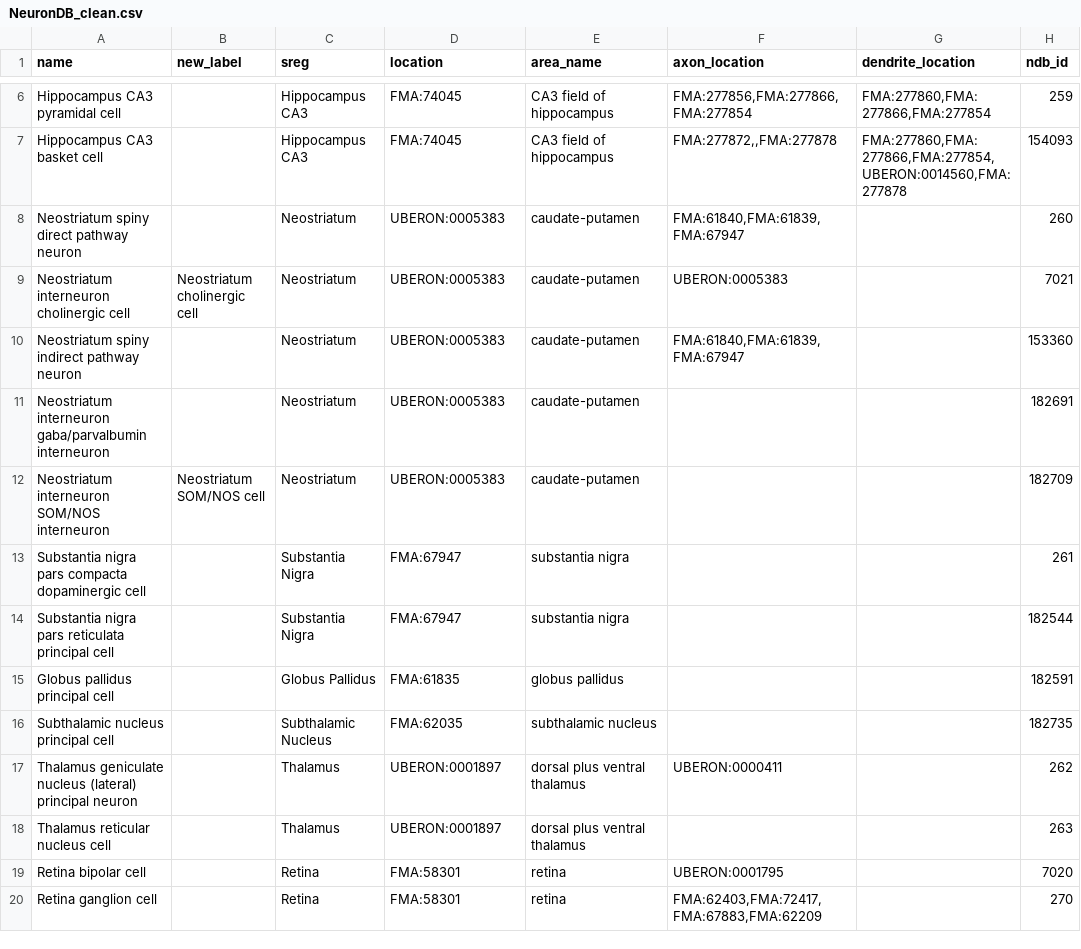
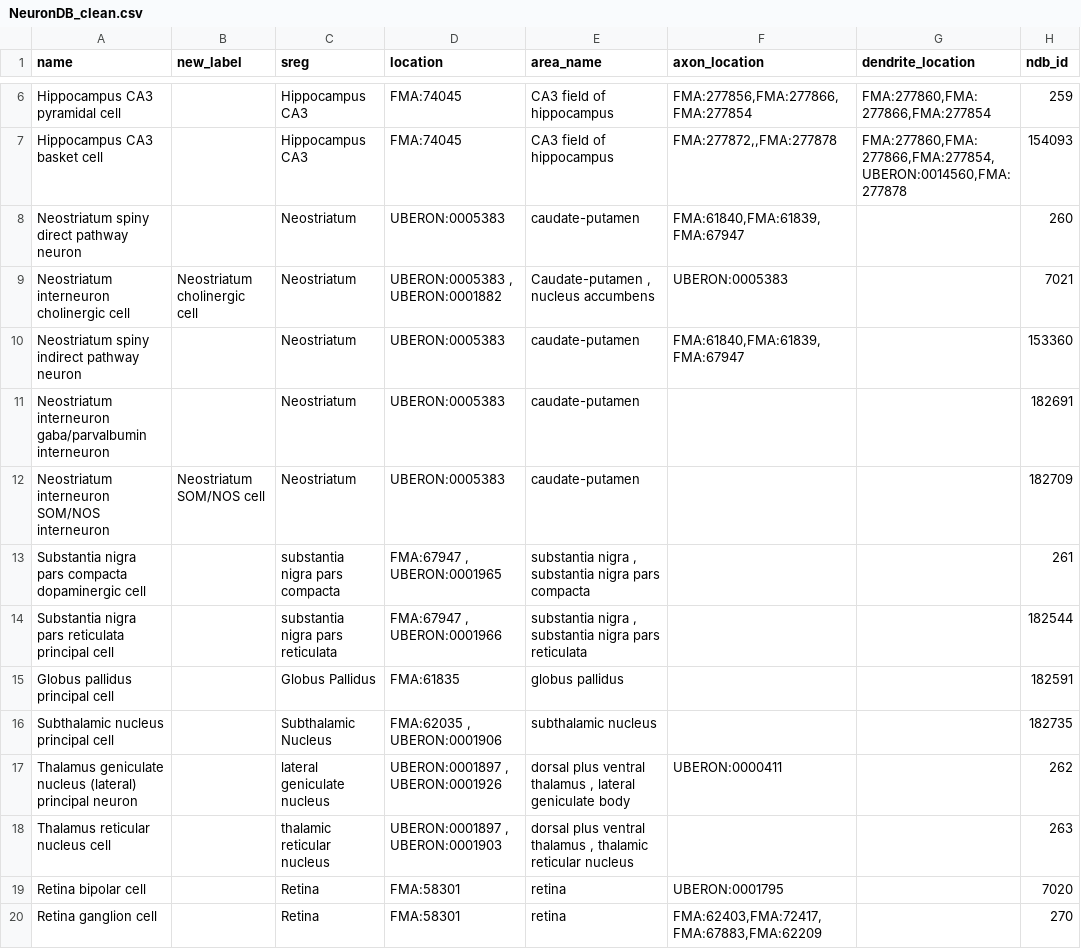
Before and after one commit to tgbugs/nlxeol, a CSV file: NeuronDB_clean.csv, drawn as a sheet; only a part is shown, gaps mark what is left out; the diff covers the shown part only; the diff names each change by its address in the sheet, - before the commit and + after, or states it on an @@ line.

Commit message:
added the more specific locations and their respective identifiers

```diff
--- a/NeuronDB_clean.csv
+++ b/NeuronDB_clean.csv
-D9 (location): UBERON:0005383
+D9 (location): UBERON:0005383 , UBERON:0001882
-E9 (area_name): caudate-putamen
+E9 (area_name): Caudate-putamen , nucleus accumbens
-C13 (sreg): Substantia Nigra
+C13 (sreg): substantia nigra pars compacta
-D13 (location): FMA:67947
+D13 (location): FMA:67947 , UBERON:0001965
-E13 (area_name): substantia nigra
+E13 (area_name): substantia nigra , substantia nigra pars compacta
-C14 (sreg): Substantia Nigra
+C14 (sreg): substantia nigra pars reticulata
-D14 (location): FMA:67947
+D14 (location): FMA:67947 , UBERON:0001966
-E14 (area_name): substantia nigra
+E14 (area_name): substantia nigra , substantia nigra pars reticulata
-D16 (location): FMA:62035
+D16 (location): FMA:62035 , UBERON:0001906
-C17 (sreg): Thalamus
+C17 (sreg): lateral geniculate nucleus
-D17 (location): UBERON:0001897
+D17 (location): UBERON:0001897 , UBERON:0001926
-E17 (area_name): dorsal plus ventral thalamus
+E17 (area_name): dorsal plus ventral thalamus , lateral geniculate body
-C18 (sreg): Thalamus
+C18 (sreg): thalamic reticular nucleus
-D18 (location): UBERON:0001897
+D18 (location): UBERON:0001897 , UBERON:0001903
-E18 (area_name): dorsal plus ventral thalamus
+E18 (area_name): dorsal plus ventral thalamus , thalamic reticular nucleus
```
Also changed, not shown: 28 edited cells elsewhere in this file.
